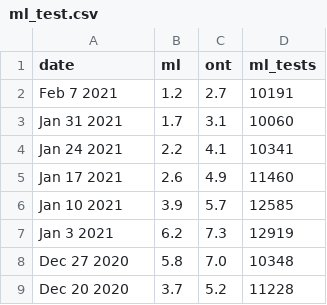
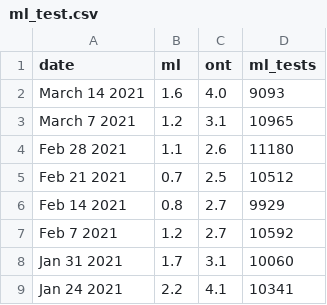
Before and after one commit to martin-allen/covid, a CSV file: data/output/ml_test.csv, drawn as a sheet; only a part is shown; the shorter side is filled out with more unchanged rows.

```diff
--- a/data/output/ml_test.csv
+++ b/data/output/ml_test.csv
@@ -1,3 +1,8 @@
 date,ml,ont,ml_tests
-Feb 7 2021,1.2,2.7,10191
+March 14 2021,1.6,4.0,9093
+March 7 2021,1.2,3.1,10965
+Feb 28 2021,1.1,2.6,11180
+Feb 21 2021,0.7,2.5,10512
+Feb 14 2021,0.8,2.7,9929
+Feb 7 2021,1.2,2.7,10592
 Jan 31 2021,1.7,3.1,10060
```
Also changed, not shown: data/output/ml_general.csv, 1 other file.
